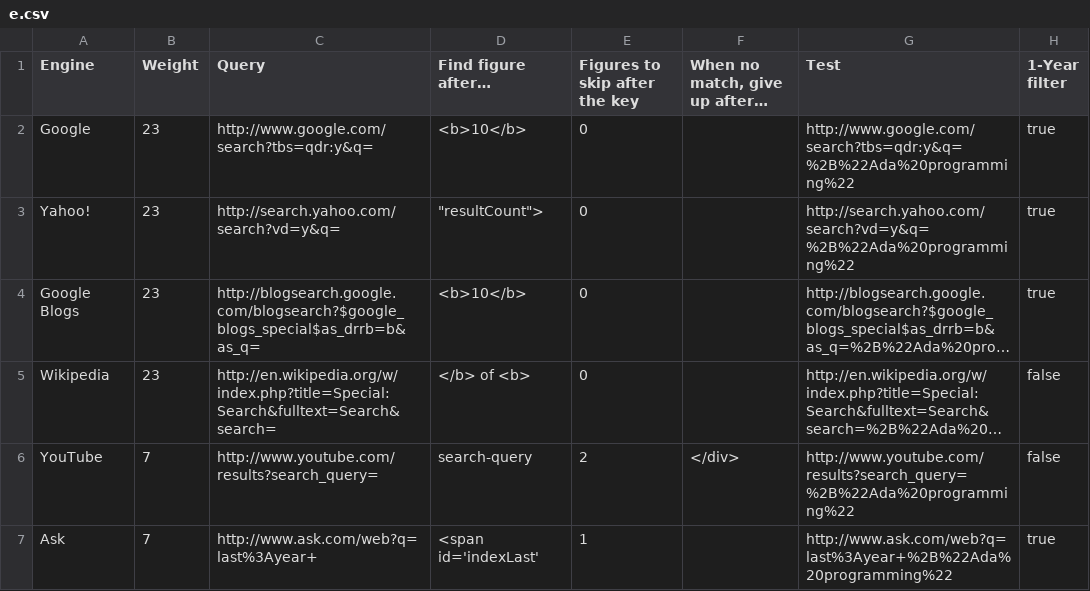
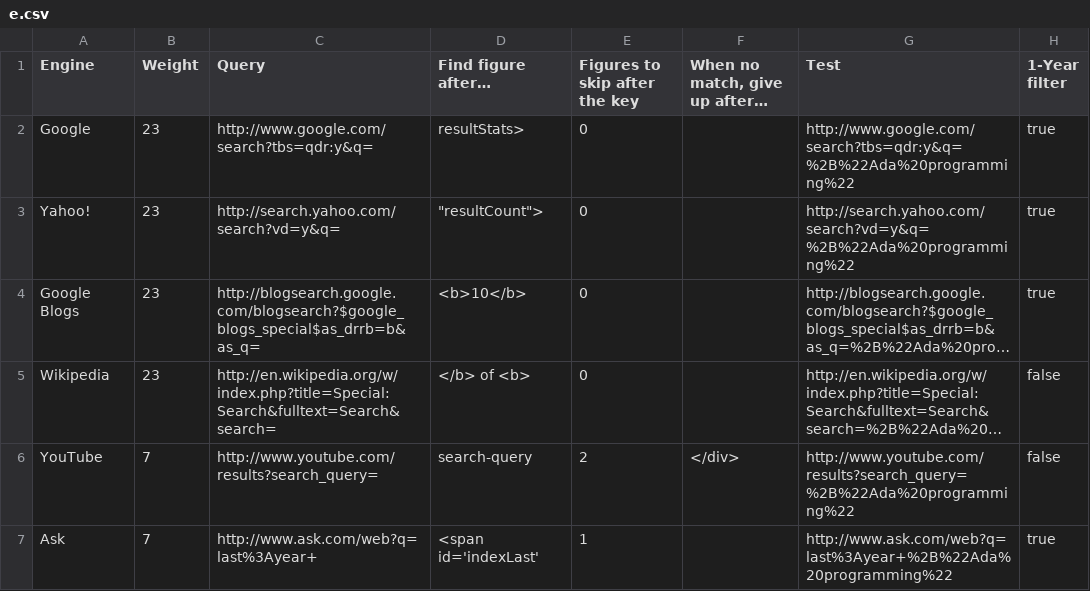
Before and after one commit to zertovitch/lang-index, a CSV file: e.csv, drawn as a sheet; long unchanged cells end in ….

```diff
--- a/e.csv
+++ b/e.csv
@@ -1,3 +1,3 @@
 Engine;Weight;Query;Find figure after…;Figures to skip after the key;When no match, give up after…;Test;1-Year filter
-Google;23;http://www.google.com/search?tbs=qdr:y&q=;<b>10</b>;0;;http://www.google.com/search?tbs=qdr:y&q=%2B%22Ada%20programming%22;true
+Google;23;http://www.google.com/search?tbs=qdr:y&q=;resultStats>;0;;http://www.google.com/search?tbs=qdr:y&q=%2B%22Ada%20programming%22;true
 Yahoo!;23;http://search.yahoo.com/search?vd=y&q=;"""resultCount"">";0;;http://search.yahoo.com/search?vd=y&q=%2B%22Ada%20programming%22;true
```
Also changed, not shown: 3 other files.
